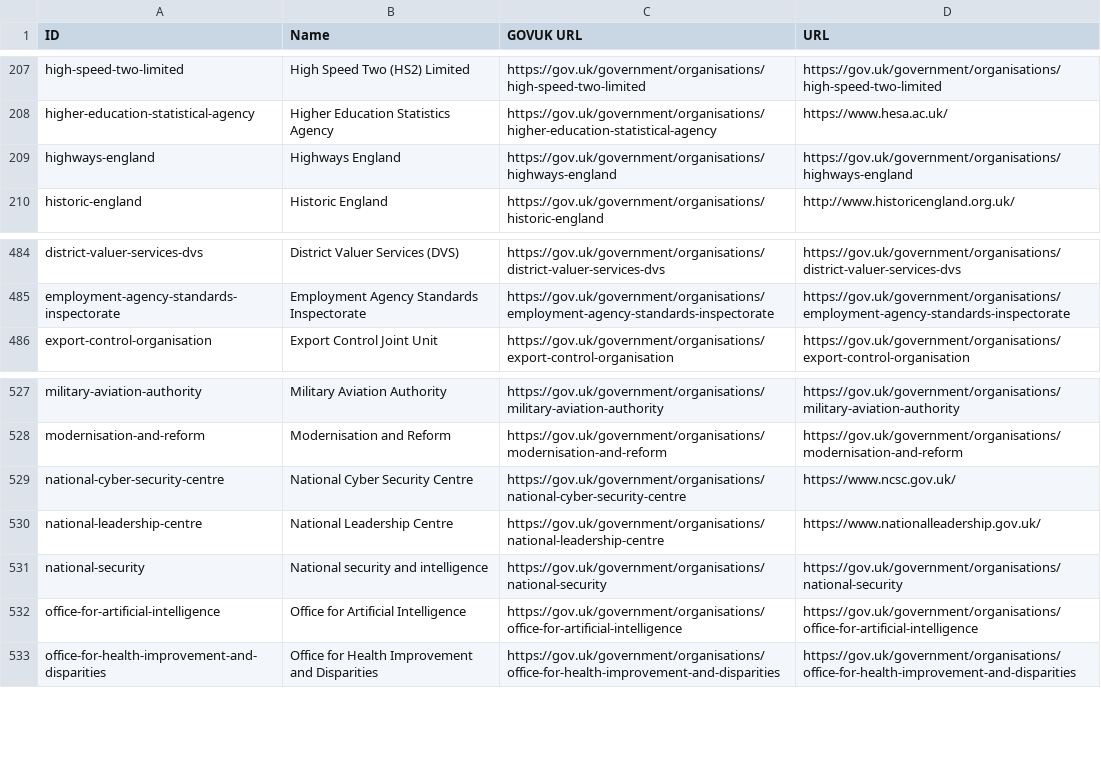
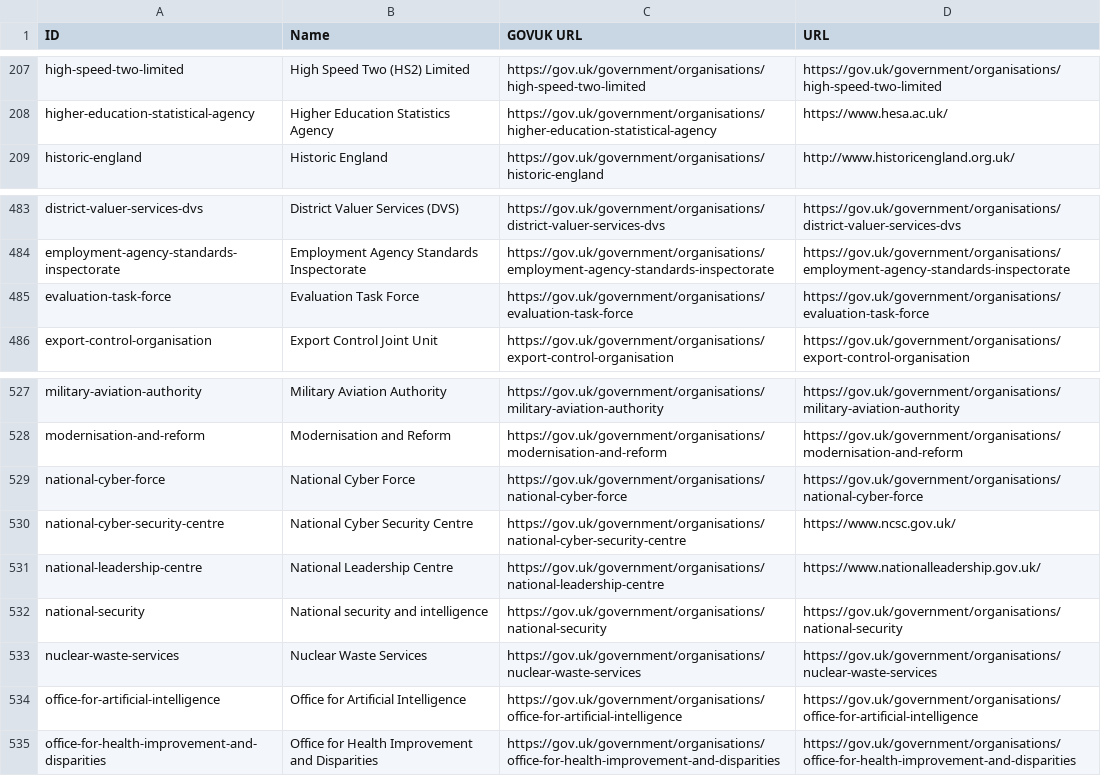
Before and after one commit to odileeds/uk-government-organisations, a CSV file: gov.uk_government_organisations.csv, drawn as a sheet; only a part is shown, gaps mark what is left out.

```diff
--- a/gov.uk_government_organisations.csv
+++ b/gov.uk_government_organisations.csv
@@ -208,3 +208,2 @@ high-speed-two-limited,"High Speed Two (HS2) Limited",https://gov.uk/government/
 higher-education-statistical-agency,"Higher Education Statistics Agency",https://gov.uk/government/organisations/higher-education-statistical-agency,https://www.hesa.ac.uk/
-highways-england,"Highways England",https://gov.uk/government/organisations/highways-england,https://gov.uk/government/organisations/highways-england
 historic-england,"Historic England",https://gov.uk/government/organisations/historic-england,http://www.historicengland.org.uk/
@@ -485,2 +484,3 @@ district-valuer-services-dvs,"District Valuer Services (DVS)",https://gov.uk/gov
 employment-agency-standards-inspectorate,"Employment Agency Standards Inspectorate",https://gov.uk/government/organisations/employment-agency-standards-inspectorate,https://gov.uk/government/organisations/employment-agency-standards-inspectorate
+evaluation-task-force,"Evaluation Task Force",https://gov.uk/government/organisations/evaluation-task-force,https://gov.uk/government/organisations/evaluation-task-force
 export-control-organisation,"Export Control Joint Unit",https://gov.uk/government/organisations/export-control-organisation,https://gov.uk/government/organisations/export-control-organisation
@@ -528,2 +528,3 @@ military-aviation-authority,"Military Aviation Authority",https://gov.uk/governm
 modernisation-and-reform,"Modernisation and Reform",https://gov.uk/government/organisations/modernisation-and-reform,https://gov.uk/government/organisations/modernisation-and-reform
+national-cyber-force,"National Cyber Force",https://gov.uk/government/organisations/national-cyber-force,https://gov.uk/government/organisations/national-cyber-force
 national-cyber-security-centre,"National Cyber Security Centre",https://gov.uk/government/organisations/national-cyber-security-centre,https://www.ncsc.gov.uk/
@@ -531,2 +532,3 @@ national-leadership-centre,"National Leadership Centre",https://gov.uk/governmen
 national-security,"National security and intelligence",https://gov.uk/government/organisations/national-security,https://gov.uk/government/organisations/national-security
+nuclear-waste-services,"Nuclear Waste Services",https://gov.uk/government/organisations/nuclear-waste-services,https://gov.uk/government/organisations/nuclear-waste-services
 office-for-artificial-intelligence,"Office for Artificial Intelligence",https://gov.uk/government/organisations/office-for-artificial-intelligence,https://gov.uk/government/organisations/office-for-artificial-intelligence
```
Also changed, not shown: gov.uk_api_organisations-augmented.csv, gov.uk_api_organisations-augmented.tsv, 5 other files.
